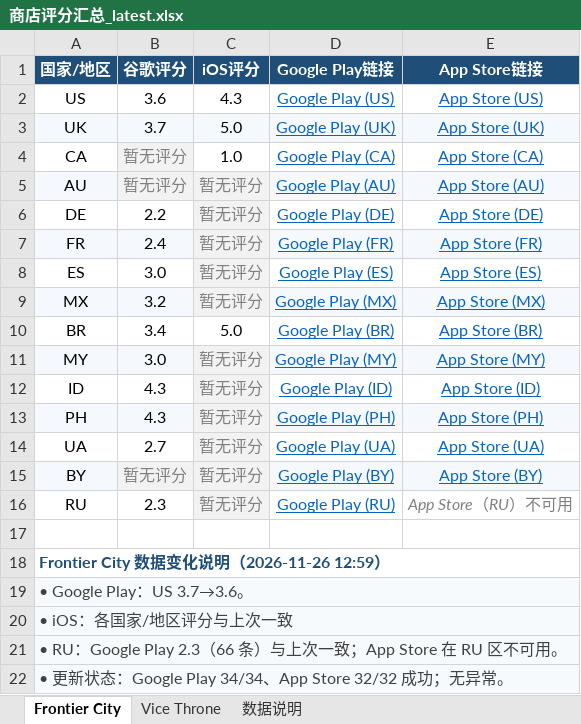
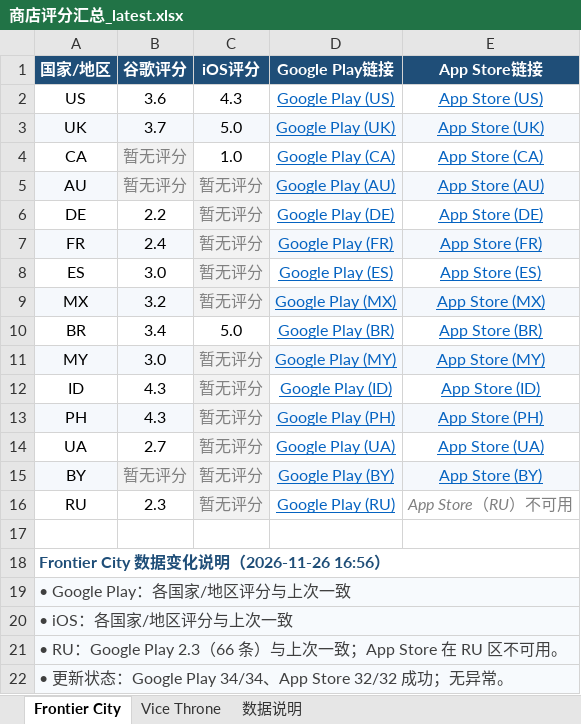
Before and after one commit to lixiangmei2021-alt/store-ratings-dashboard, an Excel workbook: 商店评分汇总_latest.xlsx, sheet Frontier City, drawn as a sheet; values as stored, in another font and other column widths than the file's, no borders; the diff names each change by its address in the sheet, - before the commit and + after, or states it on an @@ line.

```diff
--- a/商店评分汇总_latest.xlsx (sheet Frontier City)
+++ b/商店评分汇总_latest.xlsx (sheet Frontier City)
-A18 (国家/地区): Frontier City 数据变化说明（2026-11-26 12:59）
+A18 (国家/地区): Frontier City 数据变化说明（2026-11-26 16:56）
-A19 (国家/地区): • Google Play：US 3.7→3.6。
+A19 (国家/地区): • Google Play：各国家/地区评分与上次一致
```
Also changed, not shown: sheet Vice Throne, sheet 数据说明, 4 other files.
